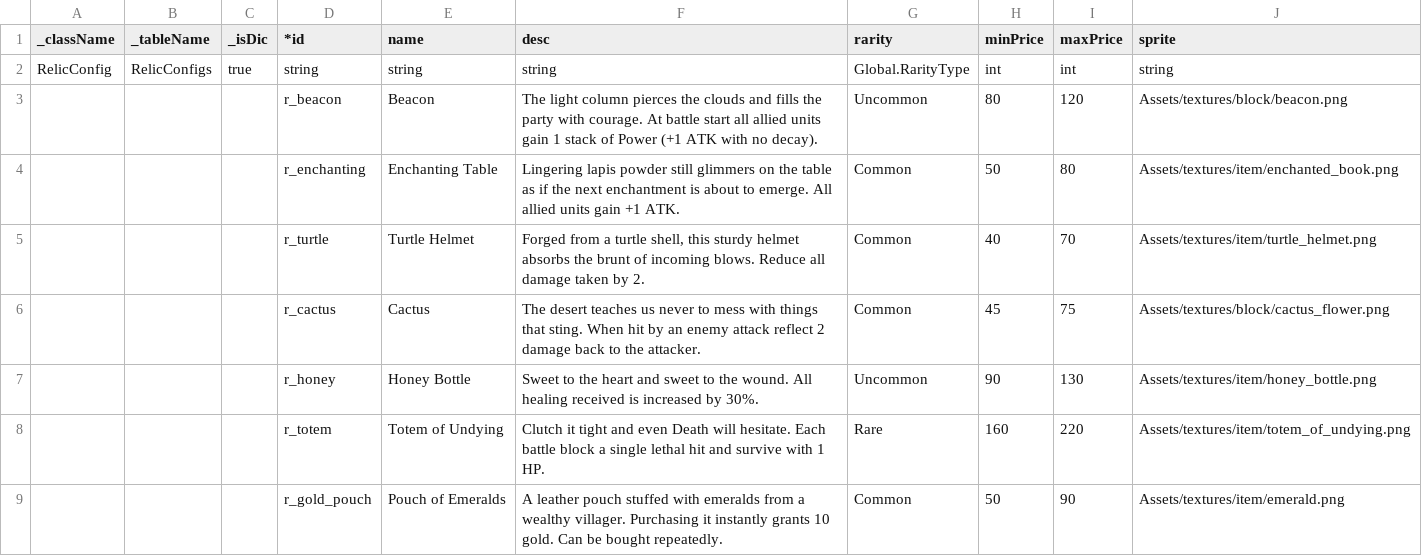
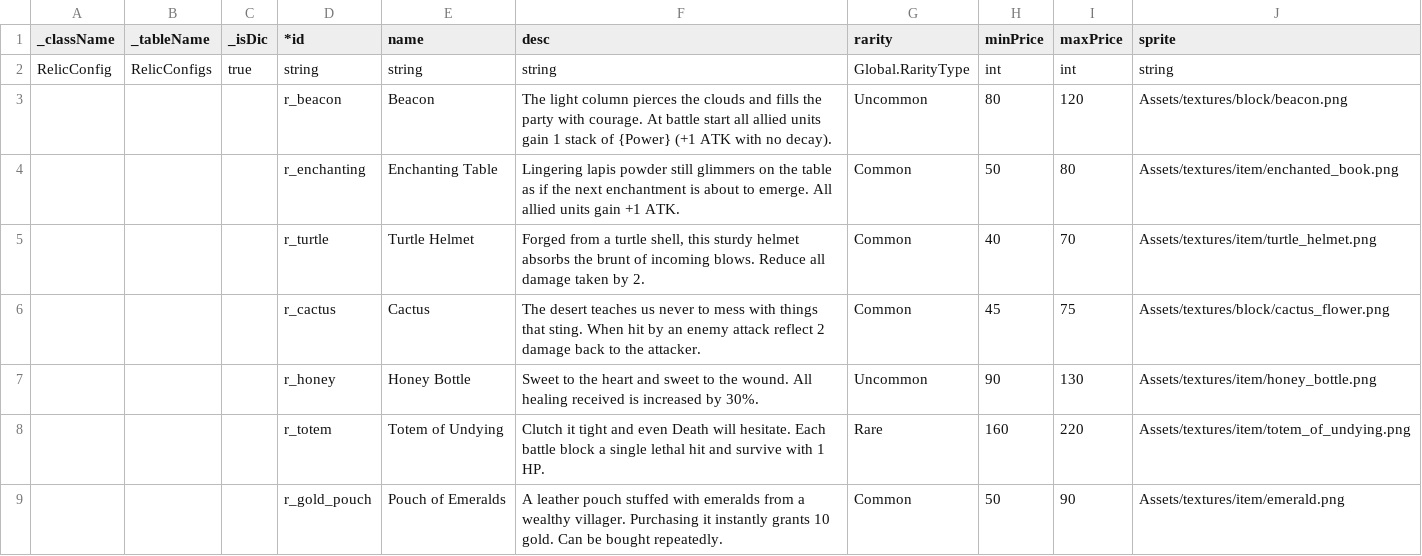
Before and after one commit to JXDYJS/SRPG_2026, a CSV file: Assets/Data/Table/Relics.csv, drawn as a sheet.

Commit message:
fix(relic): unify beacon desc placeholder to {Power} in csv and code table

```diff
--- a/Assets/Data/Table/Relics.csv
+++ b/Assets/Data/Table/Relics.csv
@@ -2,3 +2,3 @@ _className,_tableName,_isDic,*id,name,desc,rarity,minPrice,maxPrice,sprite
 RelicConfig,RelicConfigs,true,string,string,string,Global.RarityType,int,int,string
-,,,r_beacon,Beacon,The light column pierces the clouds and fills the party with courage. At battle start all allied units gain 1 stack of Power (+1 ATK with no decay).,Uncommon,80,120,Assets/textures/block/beacon.png
+,,,r_beacon,Beacon,The light column pierces the clouds and fills the party with courage. At battle start all allied units gain 1 stack of {Power} (+1 ATK with no decay).,Uncommon,80,120,Assets/textures/block/beacon.png
 ,,,r_enchanting,Enchanting Table,Lingering lapis powder still glimmers on the table as if the next enchantment is about to emerge. All allied units gain +1 ATK.,Common,50,80,Assets/textures/item/enchanted_book.png
```
Also changed, not shown: 1 other file.
